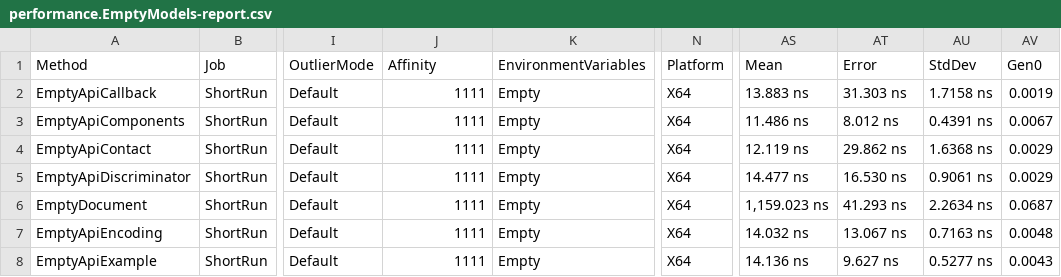
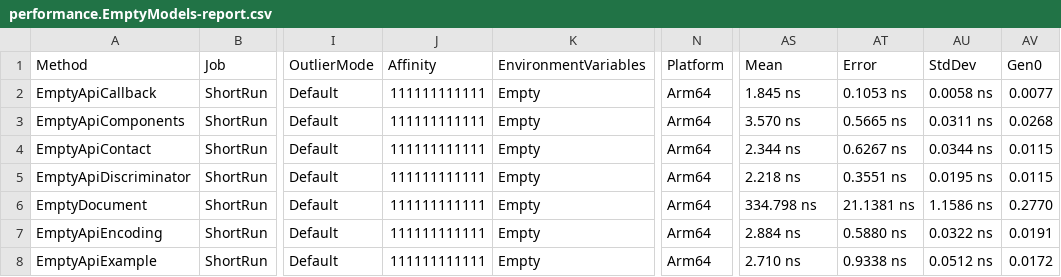
Before and after one commit to microsoft/OpenAPI.NET, a CSV file: performance/benchmark/BenchmarkDotNet.Artifacts/results/performance.EmptyModels-report.csv, drawn as a sheet; only a part is shown, gaps mark what is left out; the diff covers the shown part only; the diff names each change by its address in the sheet, - before the commit and + after, or states it on an @@ line.

```diff
--- a/performance/benchmark/BenchmarkDotNet.Artifacts/results/performance.EmptyModels-report.csv
+++ b/performance/benchmark/BenchmarkDotNet.Artifacts/results/performance.EmptyModels-report.csv
-J2:J8 (Affinity): 1111
+J2:J8 (Affinity): 111111111111
-N2:N8 (Platform): X64
+N2:N8 (Platform): Arm64
-AS2 (Mean): 13.883 ns
+AS2 (Mean): 1.845 ns
-AT2 (Error): 31.303 ns
+AT2 (Error): 0.1053 ns
-AU2 (StdDev): 1.7158 ns
+AU2 (StdDev): 0.0058 ns
-AV2 (Gen0): 0.0019
+AV2 (Gen0): 0.0077
-AS3 (Mean): 11.486 ns
+AS3 (Mean): 3.570 ns
-AT3 (Error): 8.012 ns
+AT3 (Error): 0.5665 ns
-AU3 (StdDev): 0.4391 ns
+AU3 (StdDev): 0.0311 ns
-AV3 (Gen0): 0.0067
+AV3 (Gen0): 0.0268
-AS4 (Mean): 12.119 ns
+AS4 (Mean): 2.344 ns
-AT4 (Error): 29.862 ns
+AT4 (Error): 0.6267 ns
-AU4 (StdDev): 1.6368 ns
+AU4 (StdDev): 0.0344 ns
-AV4:AV5 (Gen0): 0.0029
+AV4:AV5 (Gen0): 0.0115
-AS5 (Mean): 14.477 ns
+AS5 (Mean): 2.218 ns
-AT5 (Error): 16.530 ns
+AT5 (Error): 0.3551 ns
-AU5 (StdDev): 0.9061 ns
+AU5 (StdDev): 0.0195 ns
-AS6 (Mean): 1,159.023 ns
+AS6 (Mean): 334.798 ns
-AT6 (Error): 41.293 ns
+AT6 (Error): 21.1381 ns
-AU6 (StdDev): 2.2634 ns
+AU6 (StdDev): 1.1586 ns
-AV6 (Gen0): 0.0687
+AV6 (Gen0): 0.2770
-AS7 (Mean): 14.032 ns
+AS7 (Mean): 2.884 ns
-AT7 (Error): 13.067 ns
+AT7 (Error): 0.5880 ns
-AU7 (StdDev): 0.7163 ns
+AU7 (StdDev): 0.0322 ns
-AV7 (Gen0): 0.0048
+AV7 (Gen0): 0.0191
-AS8 (Mean): 14.136 ns
+AS8 (Mean): 2.710 ns
-AT8 (Error): 9.627 ns
+AT8 (Error): 0.9338 ns
-AU8 (StdDev): 0.5277 ns
+AU8 (StdDev): 0.0512 ns
-AV8 (Gen0): 0.0043
+AV8 (Gen0): 0.0172
```
Also changed, not shown: 126 edited cells elsewhere in this file, performance/benchmark/BenchmarkDotNet.Artifacts/results/performance.Descriptions-report.csv, 16 other files.
